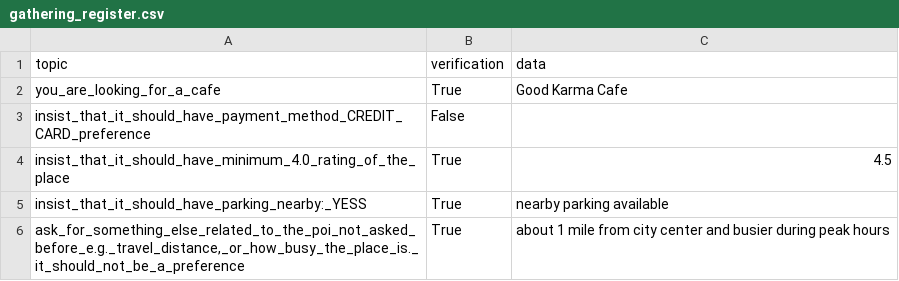
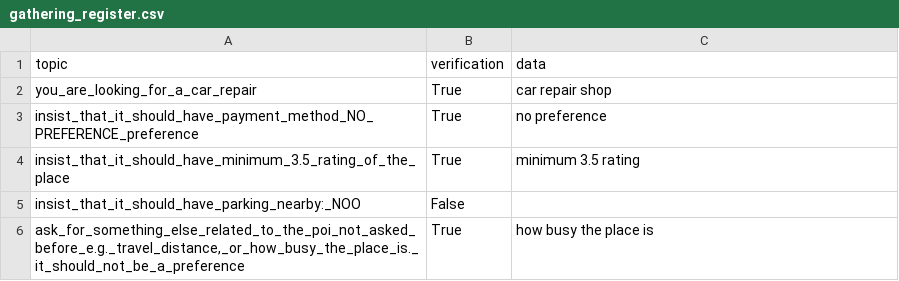
Before and after one commit to Leviathan321/sensei, a CSV file: tmp/gathering_register.csv, drawn as a sheet.

```diff
--- a/tmp/gathering_register.csv
+++ b/tmp/gathering_register.csv
@@ -1,6 +1,6 @@
 topic,verification,data
-you_are_looking_for_a_cafe,True,Good Karma Cafe
-insist_that_it_should_have_payment_method_CREDIT_CARD_preference,False,
-insist_that_it_should_have_minimum_4.0_rating_of_the_place,True,4.5
-insist_that_it_should_have_parking_nearby:_YESS,True,nearby parking available
-"ask_for_something_else_related_to_the_poi_not_asked_before_e.g._travel_distance,_or_how_busy_the_place_is._it_should_not_be_a_preference",True,about 1 mile from city center and busier during peak hours
+you_are_looking_for_a_car_repair,True,car repair shop
+insist_that_it_should_have_payment_method_NO_PREFERENCE_preference,True,no preference
+insist_that_it_should_have_minimum_3.5_rating_of_the_place,True,minimum 3.5 rating
+insist_that_it_should_have_parking_nearby:_NOO,False,
+"ask_for_something_else_related_to_the_poi_not_asked_before_e.g._travel_distance,_or_how_busy_the_place_is._it_should_not_be_a_preference",True,how busy the place is
```
Also changed, not shown: 3 other files.
